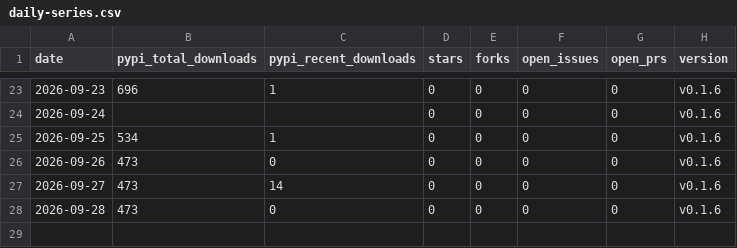
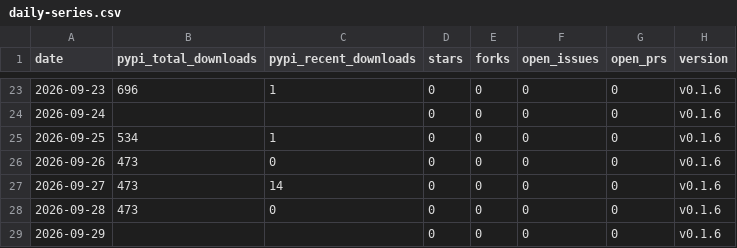
Before and after one commit to voidvec/llmwiki-suite, a CSV file: stats/daily-series.csv, drawn as a sheet; only a part is shown, gaps mark what is left out; the diff names each change by its address in the sheet, - before the commit and + after, or states it on an @@ line.

```diff
--- a/stats/daily-series.csv
+++ b/stats/daily-series.csv
+row 29: 2026-09-29 |  |  | 0 | 0 | 0 | 0 | v0.1.6
```
Also changed, not shown: 1 other file.
